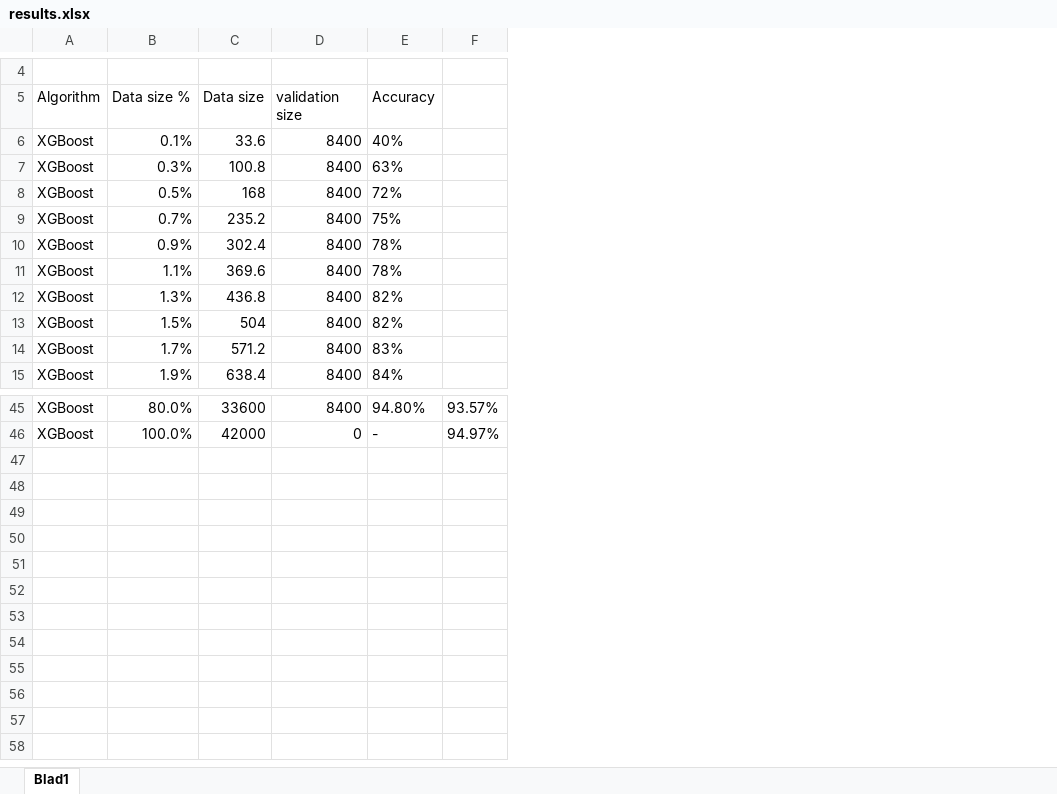
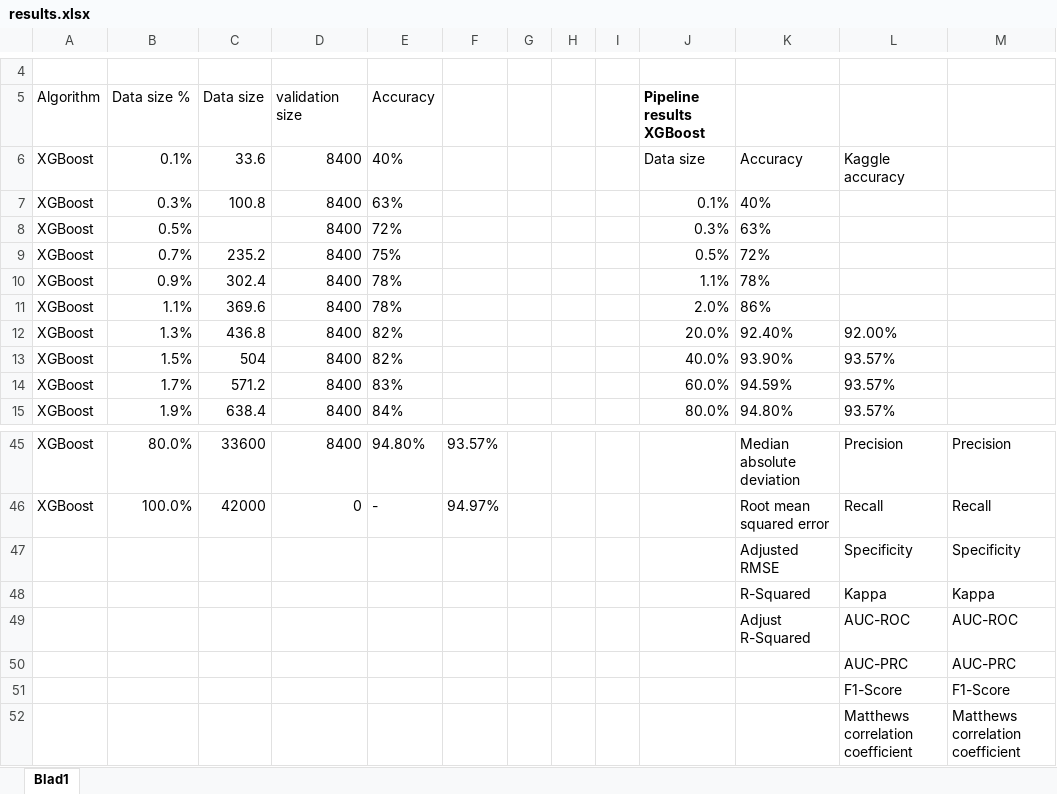
Before and after one commit to RickVM/Handwritten-digit-classification, an Excel workbook: Research/results.xlsx, sheet Blad1, drawn as a sheet; only a part is shown, gaps mark what is left out; values as stored, in another font and other column widths than the file's, no borders; charts and pictures not drawn; the diff names each change by its address in the sheet, - before the commit and + after, or states it on an @@ line.

```diff
--- a/Research/results.xlsx (sheet Blad1)
+++ b/Research/results.xlsx (sheet Blad1)
+column G, empty
+column H, empty
+column I, empty
+column J (Pipeline results XGBoost), rows 6-15: Data size | 0.1% | 0.3% | 0.5% | 1.1% | 2.0% | 20.0% | 40.0% | 60.0% | 80.0%
+column K, rows 6-15: Accuracy | 40% | 63% | 72% | 78% | 86% | 92.40% | 93.90% | 94.59% | 94.80%; rows 45-46: Median absolute deviation | Root mean squared error
+column L, rows 6-15: Kaggle accuracy |  |  |  |  |  | 92.00% | 93.57% | 93.57% | 93.57%; rows 45-46: Precision | Recall
+column M, rows 45-46: Precision | Recall
-C8 (Data size): 168
+C8 (Data size): (empty)
+row 47:  |  |  |  |  |  |  |  |  |  | Adjusted RMSE | Specificity | Specificity
+row 48:  |  |  |  |  |  |  |  |  |  | R-Squared | Kappa | Kappa
+row 49:  |  |  |  |  |  |  |  |  |  | Adjust R-Squared | AUC-ROC | AUC-ROC
+row 50:  |  |  |  |  |  |  |  |  |  |  | AUC-PRC | AUC-PRC
+row 51:  |  |  |  |  |  |  |  |  |  |  | F1-Score | F1-Score
+row 52:  |  |  |  |  |  |  |  |  |  |  | Matthews correlation coefficient | Matthews correlation coefficient
```
Also changed, not shown: charts or pictures, 55 other files.
